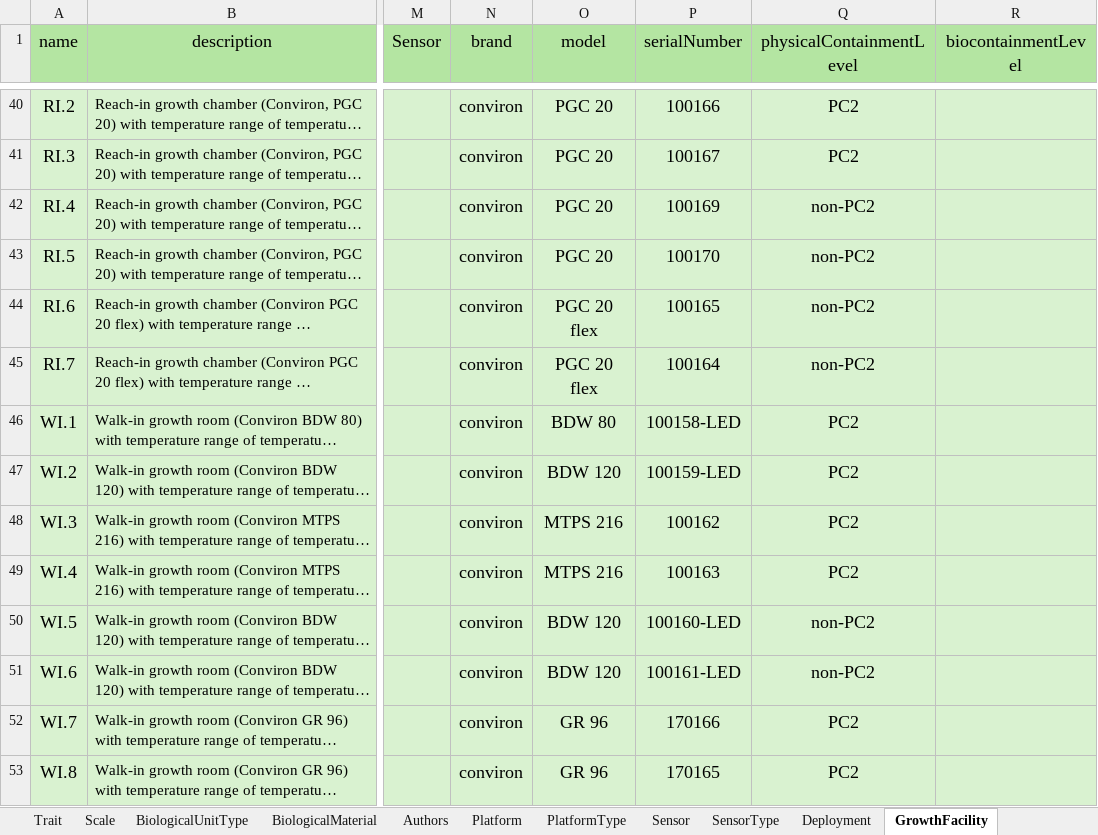
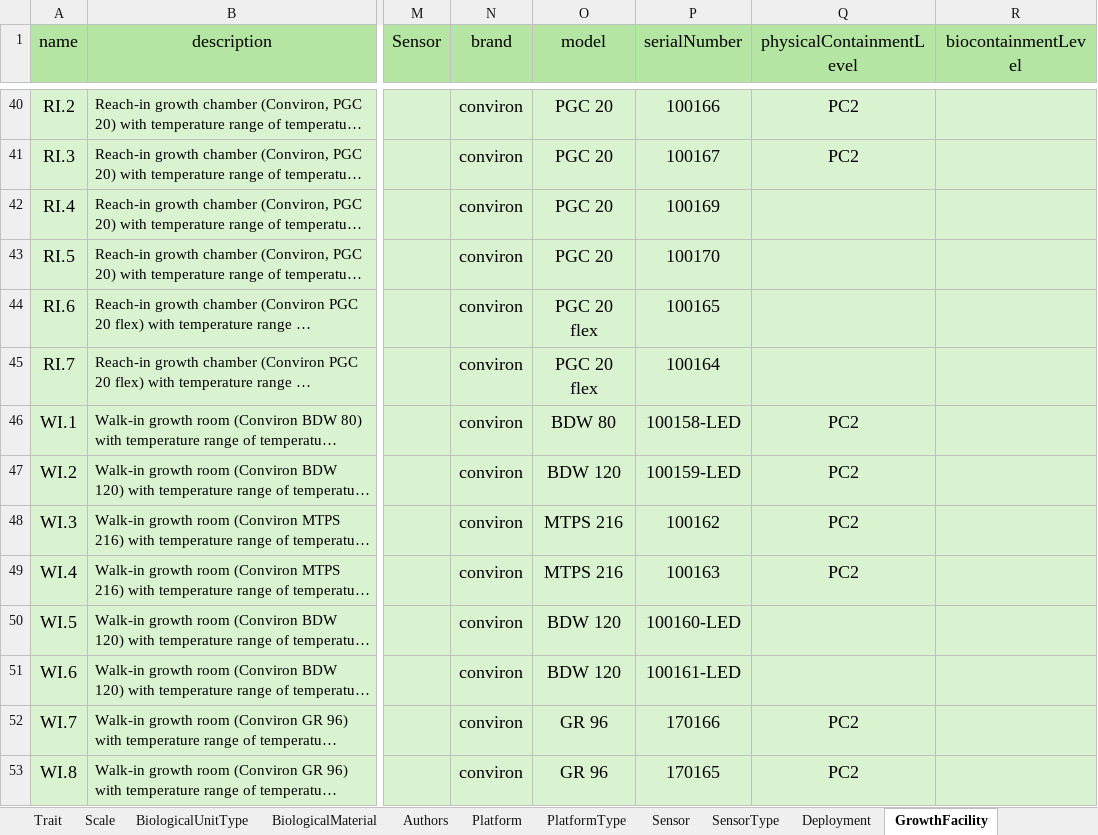
Before and after one commit to aus-plant-phenomics-network/appn-schema, an Excel workbook: source/AU/TD_AUv3_Restructure(1).xlsx, sheet GrowthFacility, drawn as a sheet; only a part is shown, gaps mark what is left out; long unchanged cells end in …; values as stored, in another font and other column widths than the file's, no borders; the diff names each change by its address in the sheet, - before the commit and + after, or states it on an @@ line.

```diff
--- a/source/AU/TD_AUv3_Restructure(1).xlsx (sheet GrowthFacility)
+++ b/source/AU/TD_AUv3_Restructure(1).xlsx (sheet GrowthFacility)
-Q42:Q45 (physicalContainmentLevel): non-PC2
+Q42:Q45 (physicalContainmentLevel): (empty)
-Q50:Q51 (physicalContainmentLevel): non-PC2
+Q50:Q51 (physicalContainmentLevel): (empty)
```
Also changed, not shown: source/APPN/TD_APPN_Common_v2.xlsx, 35 other files.
